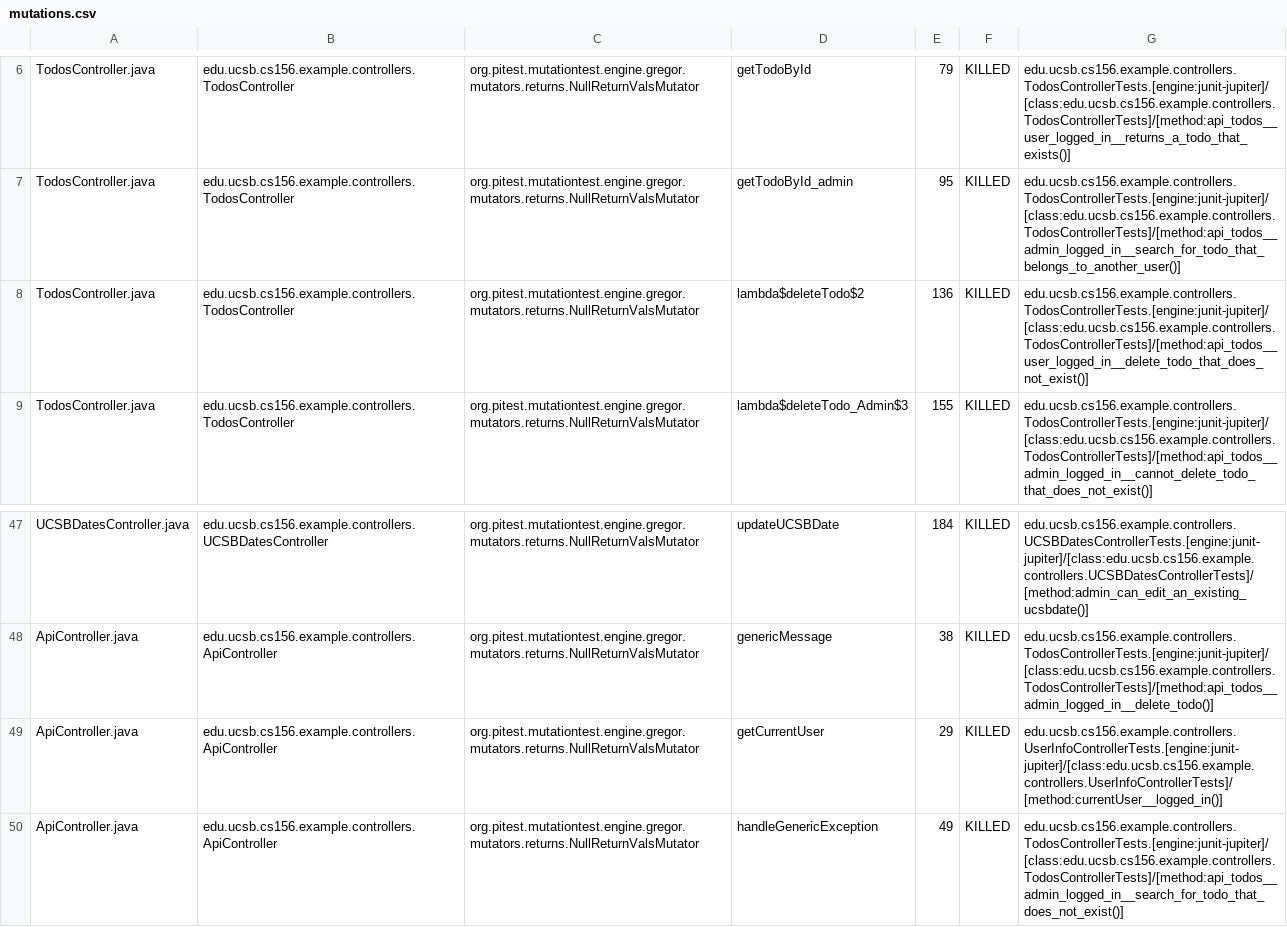
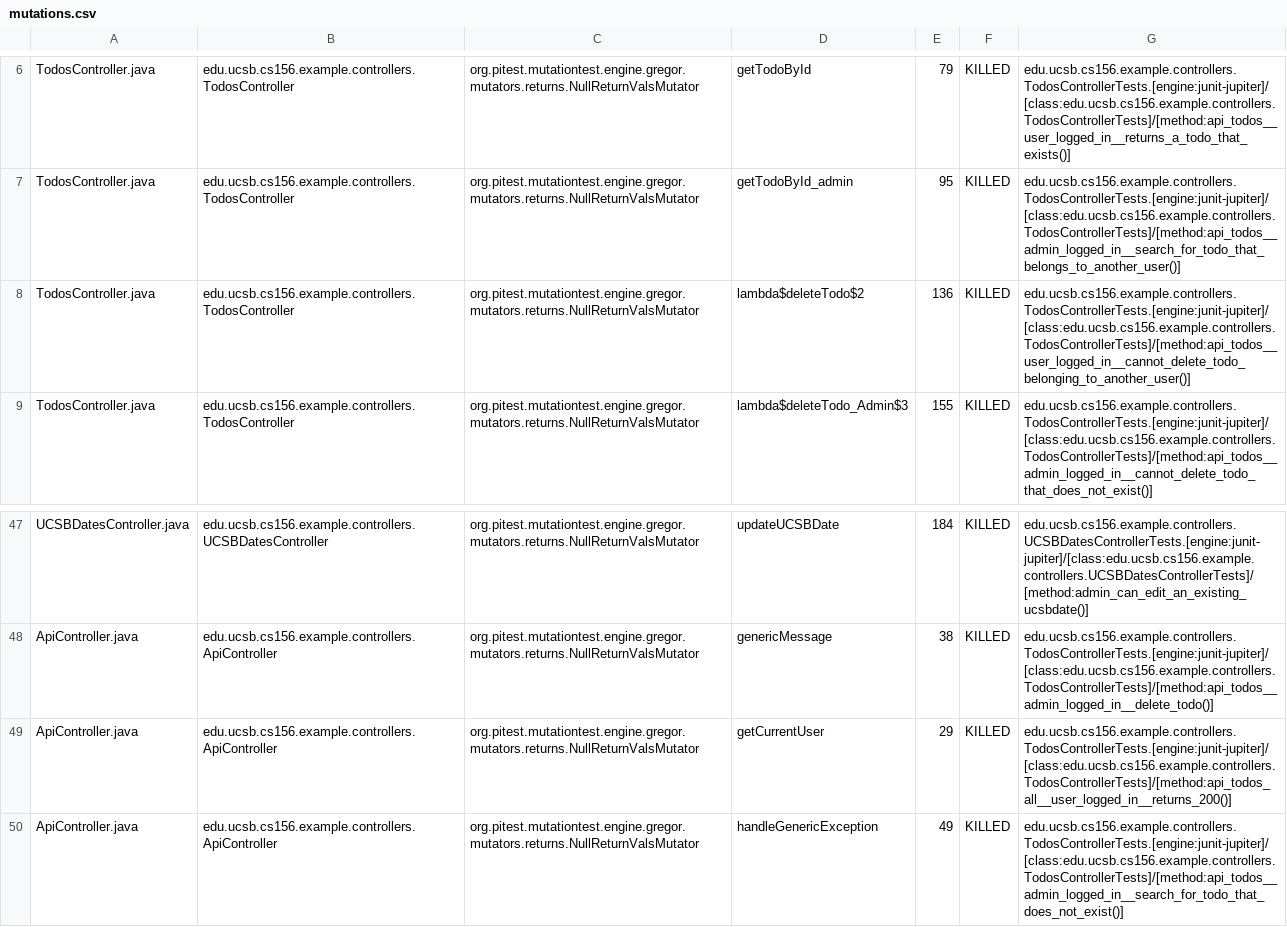
Before and after one commit to ucsb-cs156-f24/jpa03-Mike-Petrus, a CSV file: pitest/mutations.csv, drawn as a sheet; only a part is shown, gaps mark what is left out.

Commit message:
Deploying to gh-pages from @ ucsb-cs156-f24/jpa03-Mike-Petrus@165a8283afdc4ab4e57129b5625d24dd70254cb1 🚀

```diff
--- a/pitest/mutations.csv
+++ b/pitest/mutations.csv
@@ -7,3 +7,3 @@ TodosController.java,edu.ucsb.cs156.example.controllers.TodosController,org.pite
 TodosController.java,edu.ucsb.cs156.example.controllers.TodosController,org.pitest.mutationtest.engine.gregor.mutators.returns.NullReturnValsMutator,getTodoById_admin,95,KILLED,edu.ucsb.cs156.example.controllers.TodosControllerTests.[engine:junit-jupiter]/[class:edu.ucsb.cs156.example.controllers.TodosControllerTests]/[method:api_todos__admin_logged_in__search_for_todo_that_belongs_to_another_user()]
-TodosController.java,edu.ucsb.cs156.example.controllers.TodosController,org.pitest.mutationtest.engine.gregor.mutators.returns.NullReturnValsMutator,lambda$deleteTodo$2,136,KILLED,edu.ucsb.cs156.example.controllers.TodosControllerTests.[engine:junit-jupiter]/[class:edu.ucsb.cs156.example.controllers.TodosControllerTests]/[method:api_todos__user_logged_in__delete_todo_that_does_not_exist()]
+TodosController.java,edu.ucsb.cs156.example.controllers.TodosController,org.pitest.mutationtest.engine.gregor.mutators.returns.NullReturnValsMutator,lambda$deleteTodo$2,136,KILLED,edu.ucsb.cs156.example.controllers.TodosControllerTests.[engine:junit-jupiter]/[class:edu.ucsb.cs156.example.controllers.TodosControllerTests]/[method:api_todos__user_logged_in__cannot_delete_todo_belonging_to_another_user()]
 TodosController.java,edu.ucsb.cs156.example.controllers.TodosController,org.pitest.mutationtest.engine.gregor.mutators.returns.NullReturnValsMutator,lambda$deleteTodo_Admin$3,155,KILLED,edu.ucsb.cs156.example.controllers.TodosControllerTests.[engine:junit-jupiter]/[class:edu.ucsb.cs156.example.controllers.TodosControllerTests]/[method:api_todos__admin_logged_in__cannot_delete_todo_that_does_not_exist()]
@@ -48,3 +48,3 @@ UCSBDatesController.java,edu.ucsb.cs156.example.controllers.UCSBDatesController,
 ApiController.java,edu.ucsb.cs156.example.controllers.ApiController,org.pitest.mutationtest.engine.gregor.mutators.returns.NullReturnValsMutator,genericMessage,38,KILLED,edu.ucsb.cs156.example.controllers.TodosControllerTests.[engine:junit-jupiter]/[class:edu.ucsb.cs156.example.controllers.TodosControllerTests]/[method:api_todos__admin_logged_in__delete_todo()]
-ApiController.java,edu.ucsb.cs156.example.controllers.ApiController,org.pitest.mutationtest.engine.gregor.mutators.returns.NullReturnValsMutator,getCurrentUser,29,KILLED,edu.ucsb.cs156.example.controllers.UserInfoControllerTests.[engine:junit-jupiter]/[class:edu.ucsb.cs156.example.controllers.UserInfoControllerTests]/[method:currentUser__logged_in()]
+ApiController.java,edu.ucsb.cs156.example.controllers.ApiController,org.pitest.mutationtest.engine.gregor.mutators.returns.NullReturnValsMutator,getCurrentUser,29,KILLED,edu.ucsb.cs156.example.controllers.TodosControllerTests.[engine:junit-jupiter]/[class:edu.ucsb.cs156.example.controllers.TodosControllerTests]/[method:api_todos_all__user_logged_in__returns_200()]
 ApiController.java,edu.ucsb.cs156.example.controllers.ApiController,org.pitest.mutationtest.engine.gregor.mutators.returns.NullReturnValsMutator,handleGenericException,49,KILLED,edu.ucsb.cs156.example.controllers.TodosControllerTests.[engine:junit-jupiter]/[class:edu.ucsb.cs156.example.controllers.TodosControllerTests]/[method:api_todos__admin_logged_in__search_for_todo_that_does_not_exist()]
```
Also changed, not shown: 10 other files.
